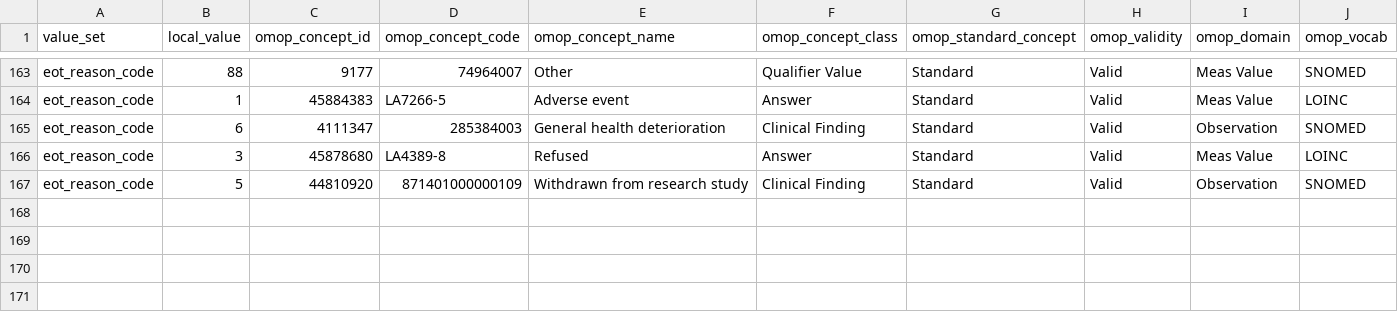
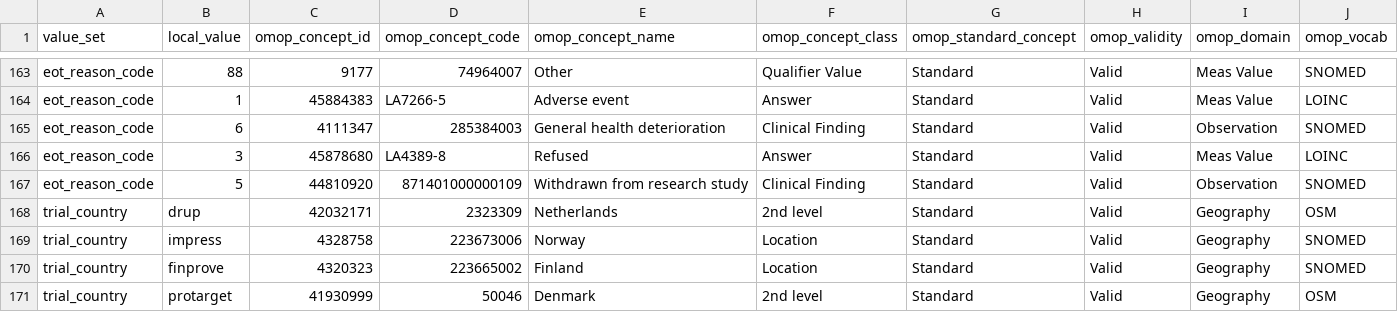
Before and after one commit to pcm-primerose/omop_etl, a CSV file: src/omop_etl/resources/static_mapped/static_mapping.csv, drawn as a sheet; only a part is shown, gaps mark what is left out.

```diff
--- a/src/omop_etl/resources/static_mapped/static_mapping.csv
+++ b/src/omop_etl/resources/static_mapped/static_mapping.csv
@@ -167 +167,5 @@ eot_reason_code,3,45878680,LA4389-8,Refused,Answer,Standard,Valid,Meas Value,LOI
 eot_reason_code,5,44810920,871401000000109,Withdrawn from research study,Clinical Finding,Standard,Valid,Observation,SNOMED
+trial_country,drup,42032171,2323309,Netherlands,2nd level,Standard,Valid,Geography,OSM
+trial_country,impress,4328758,223673006,Norway,Location,Standard,Valid,Geography,SNOMED
+trial_country,finprove,4320323,223665002,Finland,Location,Standard,Valid,Geography,SNOMED
+trial_country,protarget,41930999,50046,Denmark,2nd level,Standard,Valid,Geography,OSM
```
Also changed, not shown: 8 other files.
